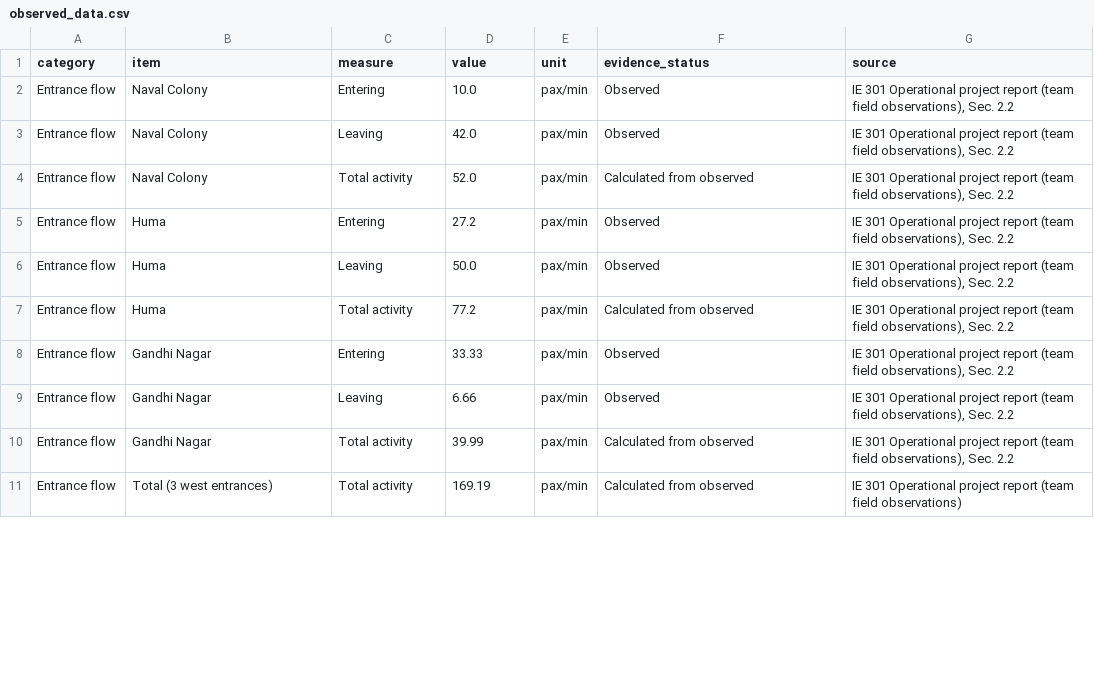
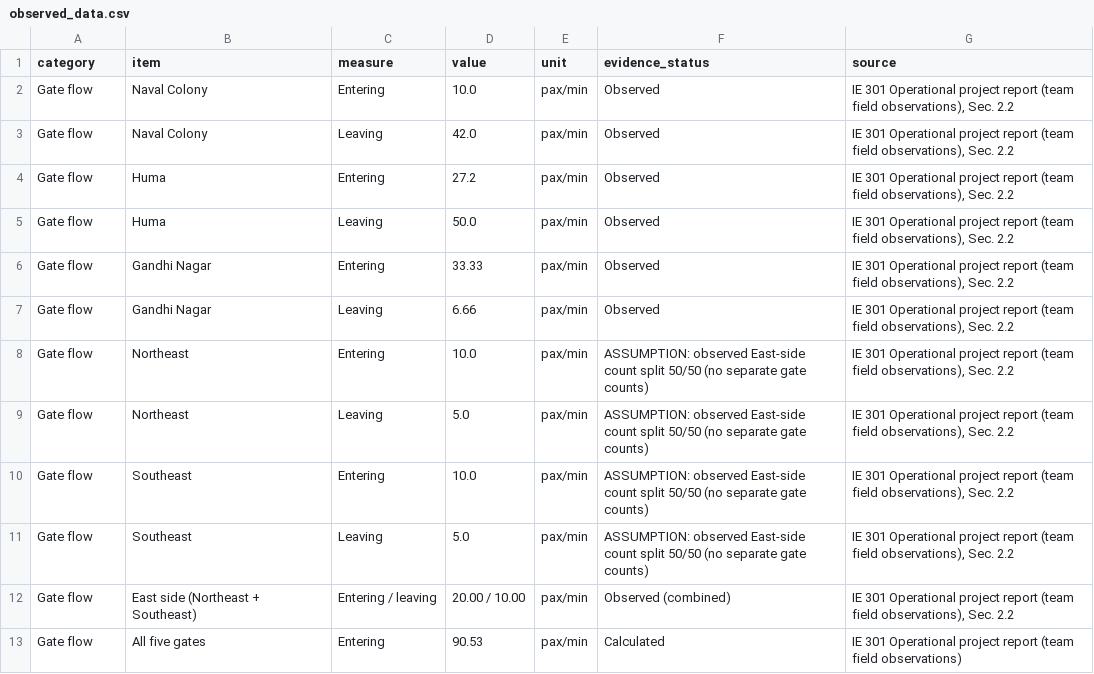
Before and after one commit to biprabhanu/Kanjurmarg-simulation, a CSV file: data/observed_data.csv, drawn as a sheet; only a part is shown; the diff covers the shown part only.

Commit message:
Update to v3: revised route splits, model, data, charts and report

```diff
--- a/data/observed_data.csv
+++ b/data/observed_data.csv
@@ -1,11 +1,13 @@
 category,item,measure,value,unit,evidence_status,source
-Entrance flow,Naval Colony,Entering,10.0,pax/min,Observed,"IE 301 Operational project report (team field observations), Sec. 2.2"
-Entrance flow,Naval Colony,Leaving,42.0,pax/min,Observed,"IE 301 Operational project report (team field observations), Sec. 2.2"
-Entrance flow,Naval Colony,Total activity,52.0,pax/min,Calculated from observed,"IE 301 Operational project report (team field observations), Sec. 2.2"
-Entrance flow,Huma,Entering,27.2,pax/min,Observed,"IE 301 Operational project report (team field observations), Sec. 2.2"
-Entrance flow,Huma,Leaving,50.0,pax/min,Observed,"IE 301 Operational project report (team field observations), Sec. 2.2"
-Entrance flow,Huma,Total activity,77.2,pax/min,Calculated from observed,"IE 301 Operational project report (team field observations), Sec. 2.2"
-Entrance flow,Gandhi Nagar,Entering,33.33,pax/min,Observed,"IE 301 Operational project report (team field observations), Sec. 2.2"
-Entrance flow,Gandhi Nagar,Leaving,6.66,pax/min,Observed,"IE 301 Operational project report (team field observations), Sec. 2.2"
-Entrance flow,Gandhi Nagar,Total activity,39.99,pax/min,Calculated from observed,"IE 301 Operational project report (team field observations), Sec. 2.2"
-Entrance flow,Total (3 west entrances),Total activity,169.19,pax/min,Calculated from observed,IE 301 Operational project report (team field observations)
+Gate flow,Naval Colony,Entering,10.0,pax/min,Observed,"IE 301 Operational project report (team field observations), Sec. 2.2"
+Gate flow,Naval Colony,Leaving,42.0,pax/min,Observed,"IE 301 Operational project report (team field observations), Sec. 2.2"
+Gate flow,Huma,Entering,27.2,pax/min,Observed,"IE 301 Operational project report (team field observations), Sec. 2.2"
+Gate flow,Huma,Leaving,50.0,pax/min,Observed,"IE 301 Operational project report (team field observations), Sec. 2.2"
+Gate flow,Gandhi Nagar,Entering,33.33,pax/min,Observed,"IE 301 Operational project report (team field observations), Sec. 2.2"
+Gate flow,Gandhi Nagar,Leaving,6.66,pax/min,Observed,"IE 301 Operational project report (team field observations), Sec. 2.2"
+Gate flow,Northeast,Entering,10.0,pax/min,ASSUMPTION: observed East-side count split 50/50 (no separate gate counts),"IE 301 Operational project report (team field observations), Sec. 2.2"
+Gate flow,Northeast,Leaving,5.0,pax/min,ASSUMPTION: observed East-side count split 50/50 (no separate gate counts),"IE 301 Operational project report (team field observations), Sec. 2.2"
+Gate flow,Southeast,Entering,10.0,pax/min,ASSUMPTION: observed East-side count split 50/50 (no separate gate counts),"IE 301 Operational project report (team field observations), Sec. 2.2"
+Gate flow,Southeast,Leaving,5.0,pax/min,ASSUMPTION: observed East-side count split 50/50 (no separate gate counts),"IE 301 Operational project report (team field observations), Sec. 2.2"
+Gate flow,East side (Northeast + Southeast),Entering / leaving,20.00 / 10.00,pax/min,Observed (combined),"IE 301 Operational project report (team field observations), Sec. 2.2"
+Gate flow,All five gates,Entering,90.53,pax/min,Calculated,IE 301 Operational project report (team field observations)
```
Also changed, not shown: 6 added rows, 1 removed row and 13 edited cells elsewhere in this file, data/assumptions_register.csv, data/scenario_summary.csv, 37 other files.
